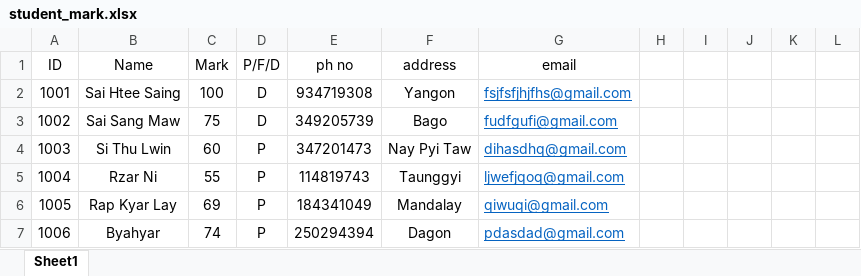
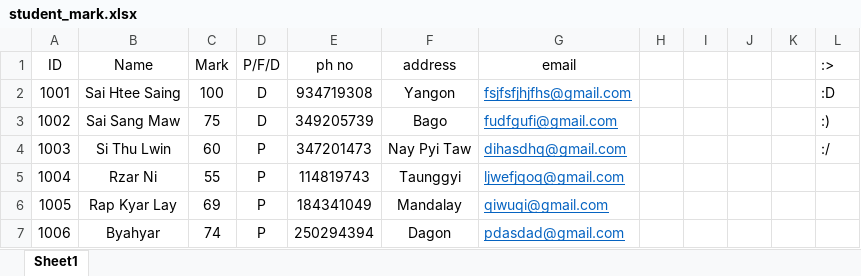
Before and after one commit to zenchyy/Zenchy, an Excel workbook: student_mark.xlsx, sheet Sheet1, drawn as a sheet; only a part is shown; values as stored, in another font and other column widths than the file's, no borders; the diff names each change by its address in the sheet, - before the commit and + after, or states it on an @@ line.

```diff
--- a/student_mark.xlsx (sheet Sheet1)
+++ b/student_mark.xlsx (sheet Sheet1)
-L1: (empty)
+L1: :>
-L2 (:>): (empty)
+L2 (:>): :D
-L3 (:>): (empty)
+L3 (:>): :)
-L4 (:>): (empty)
+L4 (:>): :/
```
Also changed, not shown: data_test.PNG.xlsx, 10 other files.
